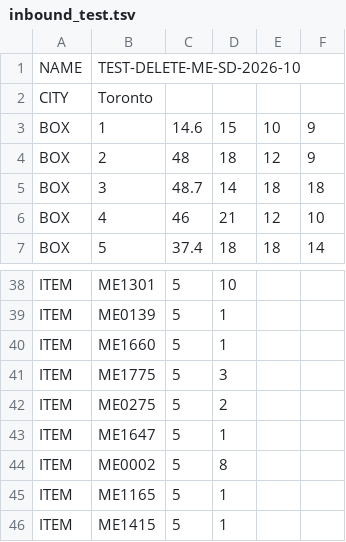
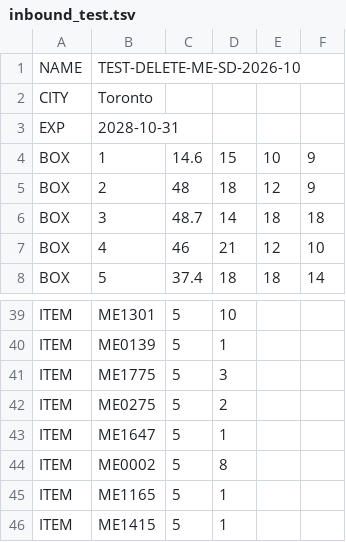
Before and after one commit to Rodantmat/melaleuca-cart, a TSV file: feedwork/inbound_test.tsv, drawn as a sheet; only a part is shown, gaps mark what is left out.

```diff
--- a/feedwork/inbound_test.tsv
+++ b/feedwork/inbound_test.tsv
@@ -2,2 +2,3 @@ NAME	TEST-DELETE-ME-SD-2026-10
 CITY	Toronto
+EXP	2028-10-31
 BOX	1	14.6	15	10	9
@@ -39,3 +40,2 @@ ITEM	ME1301	5	10
 ITEM	ME0139	5	1
-ITEM	ME1660	5	1
 ITEM	ME1775	5	3
```
Also changed, not shown: 1 other file.
